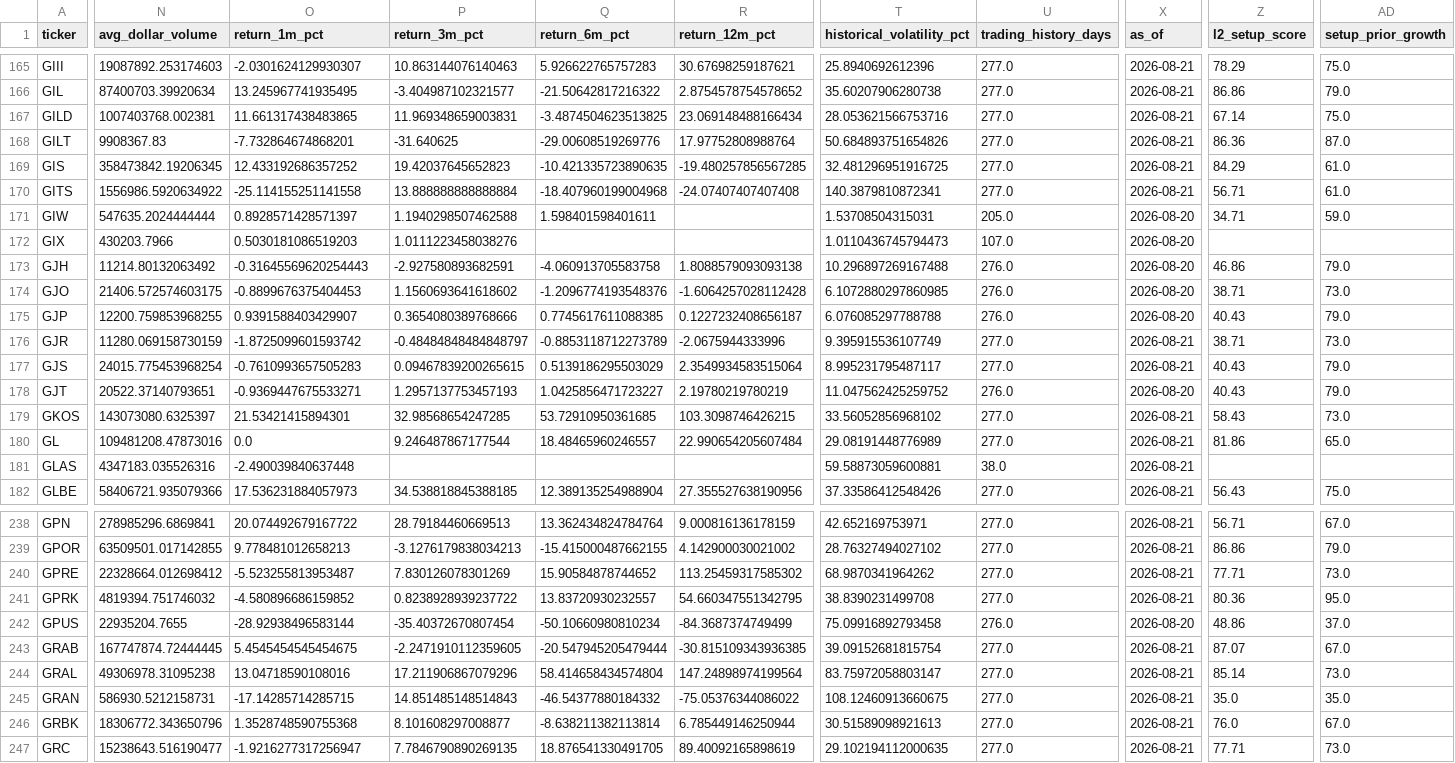
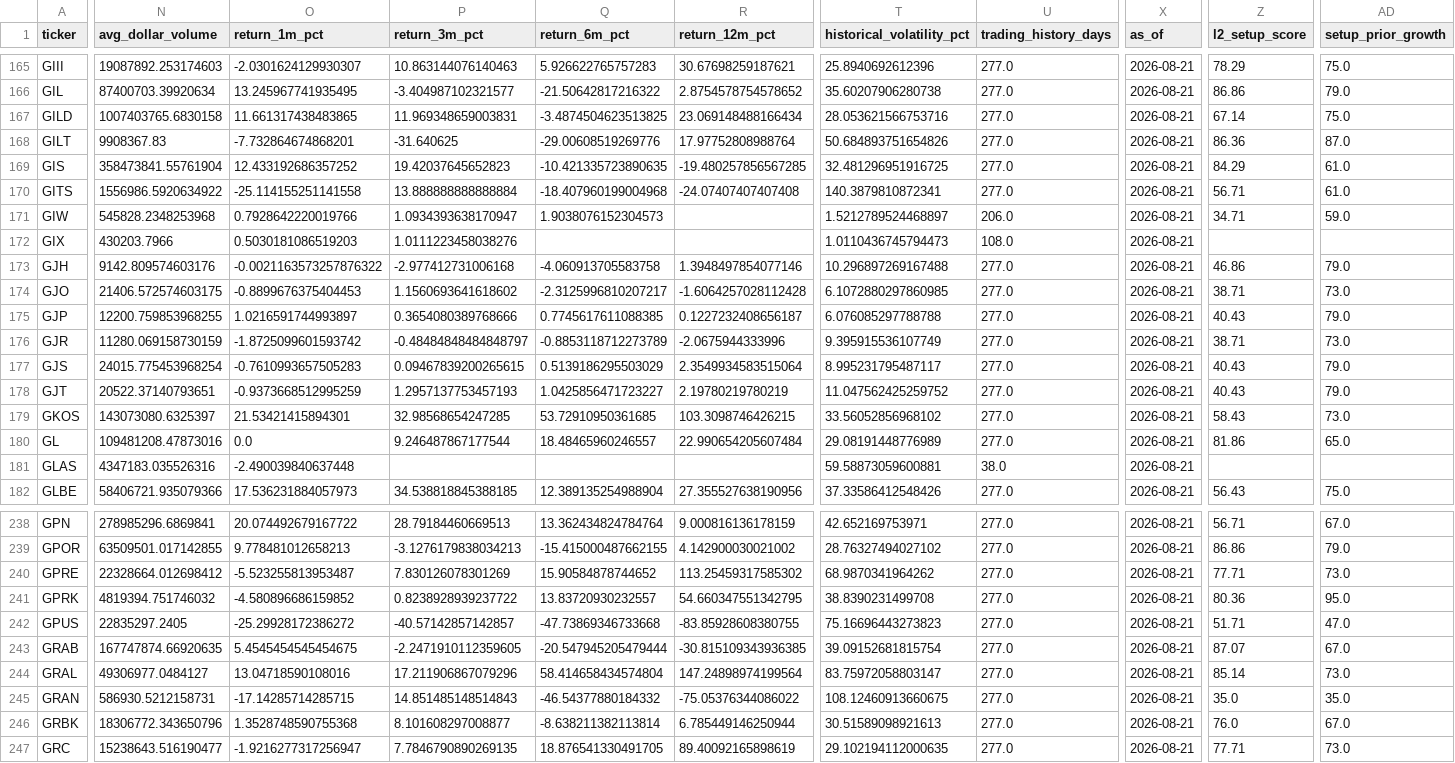
Before and after one commit to chelovekodessa/qrgf-market-data, a CSV file: data/v3/latest/radar/page-0008.csv, drawn as a sheet; only a part is shown, gaps mark what is left out; the diff covers the shown part only; the diff names each change by its address in the sheet, - before the commit and + after, or states it on an @@ line.

```diff
--- a/data/v3/latest/radar/page-0008.csv
+++ b/data/v3/latest/radar/page-0008.csv
-N167 (avg_dollar_volume): 1007403768.002381
+N167 (avg_dollar_volume): 1007403765.6830158
-N169 (avg_dollar_volume): 358473842.19206345
+N169 (avg_dollar_volume): 358473841.55761904
-N171 (avg_dollar_volume): 547635.2024444444
+N171 (avg_dollar_volume): 545828.2348253968
-O171 (return_1m_pct): 0.8928571428571397
+O171 (return_1m_pct): 0.7928642220019766
-P171 (return_3m_pct): 1.1940298507462588
+P171 (return_3m_pct): 1.0934393638170947
-Q171 (return_6m_pct): 1.598401598401611
+Q171 (return_6m_pct): 1.9038076152304573
-T171 (historical_volatility_pct): 1.53708504315031
+T171 (historical_volatility_pct): 1.5212789524468897
-U171 (trading_history_days): 205.0
+U171 (trading_history_days): 206.0
-X171:X175 (as_of): 2026-08-20
+X171:X175 (as_of): 2026-08-21
-U172 (trading_history_days): 107.0
+U172 (trading_history_days): 108.0
-N173 (avg_dollar_volume): 11214.80132063492
+N173 (avg_dollar_volume): 9142.809574603176
-O173 (return_1m_pct): -0.31645569620254443
+O173 (return_1m_pct): -0.0021163573257876322
-P173 (return_3m_pct): -2.927580893682591
+P173 (return_3m_pct): -2.977412731006168
-R173 (return_12m_pct): 1.8088579093093138
+R173 (return_12m_pct): 1.3948497854077146
-U173:U175 (trading_history_days): 276.0
+U173:U175 (trading_history_days): 277.0
-Q174 (return_6m_pct): -1.2096774193548376
+Q174 (return_6m_pct): -2.3125996810207217
-O175 (return_1m_pct): 0.9391588403429907
+O175 (return_1m_pct): 1.0216591744993897
-O178 (return_1m_pct): -0.9369447675533271
+O178 (return_1m_pct): -0.9373668512995259
-U178 (trading_history_days): 276.0
+U178 (trading_history_days): 277.0
-X178 (as_of): 2026-08-20
+X178 (as_of): 2026-08-21
-N242 (avg_dollar_volume): 22935204.7655
+N242 (avg_dollar_volume): 22835297.2405
-O242 (return_1m_pct): -28.92938496583144
+O242 (return_1m_pct): -25.29928172386272
-P242 (return_3m_pct): -35.40372670807454
+P242 (return_3m_pct): -40.57142857142857
-Q242 (return_6m_pct): -50.10660980810234
+Q242 (return_6m_pct): -47.73869346733668
-R242 (return_12m_pct): -84.3687374749499
+R242 (return_12m_pct): -83.85928608380755
-T242 (historical_volatility_pct): 75.09916892793458
+T242 (historical_volatility_pct): 75.16696443273823
-U242 (trading_history_days): 276.0
+U242 (trading_history_days): 277.0
-X242 (as_of): 2026-08-20
+X242 (as_of): 2026-08-21
-Z242 (l2_setup_score): 48.86
+Z242 (l2_setup_score): 51.71
-AD242 (setup_prior_growth): 37.0
+AD242 (setup_prior_growth): 47.0
-N243 (avg_dollar_volume): 167747874.72444445
+N243 (avg_dollar_volume): 167747874.66920635
-N244 (avg_dollar_volume): 49306978.31095238
+N244 (avg_dollar_volume): 49306977.0484127
```
Also changed, not shown: 22 edited cells elsewhere in this file, data/v3/latest/radar/page-0001.csv, data/v3/latest/radar/page-0004.csv, 21 other files.
